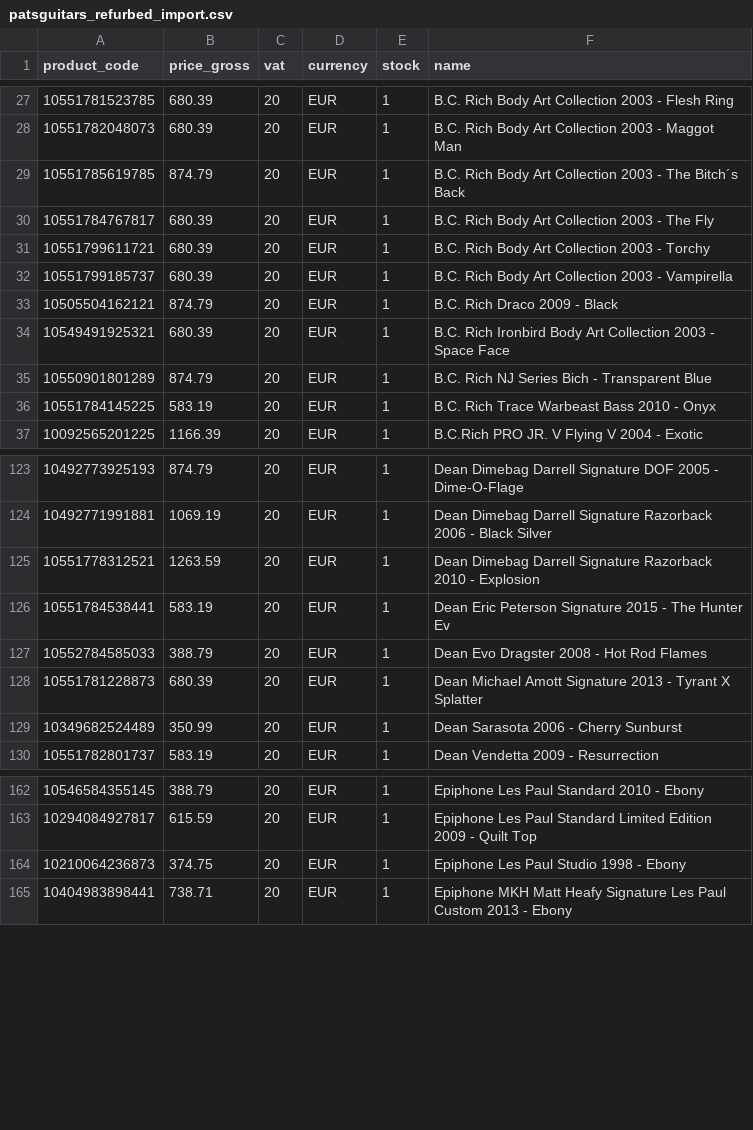
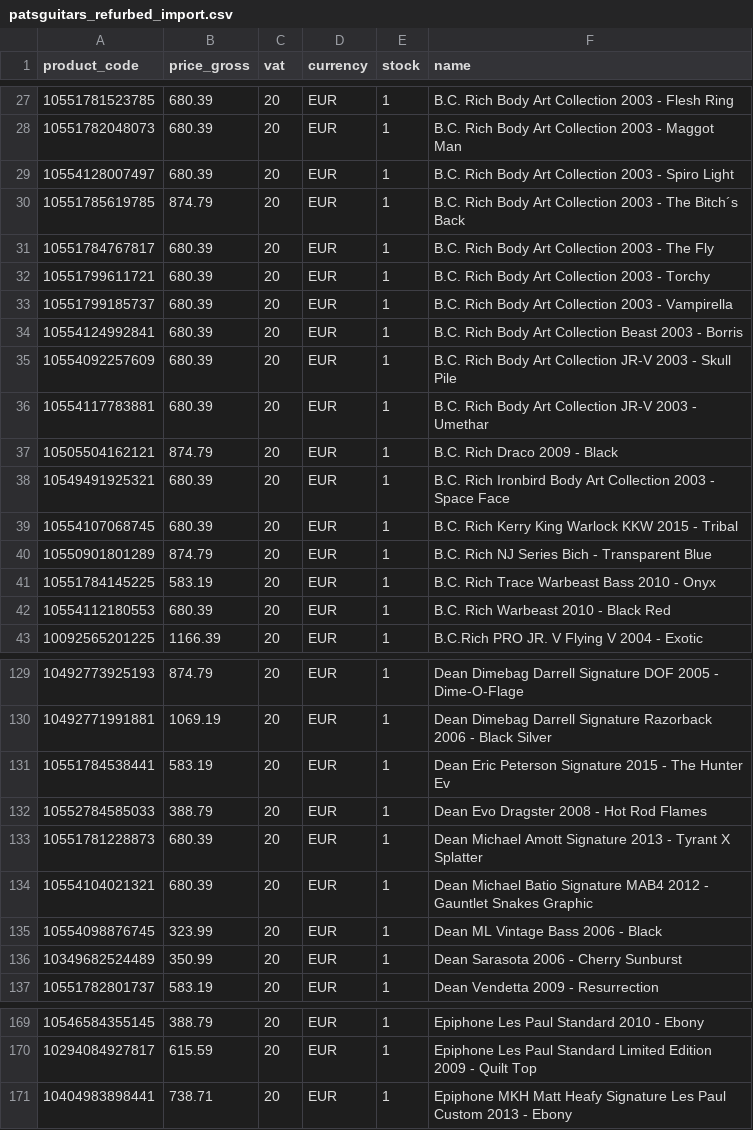
Before and after one commit to brendanrefurbed/supplier-feeds-public, a CSV file: patsguitars_refurbed_import.csv, drawn as a sheet; only a part is shown, gaps mark what is left out; removed rows and columns are numbered as before the commit, all else as after; the diff covers the shown part only; the diff names each change by its address in the sheet, - before the commit and + after, or states it on an @@ line.

```diff
--- a/patsguitars_refurbed_import.csv
+++ b/patsguitars_refurbed_import.csv
+row 29: 10554128007497 | 680.39 | 20 | EUR | 1 | B.C. Rich Body Art Collection 2003 - Spiro Light
+row 34: 10554124992841 | 680.39 | 20 | EUR | 1 | B.C. Rich Body Art Collection Beast 2003 - Borris
+row 35: 10554092257609 | 680.39 | 20 | EUR | 1 | B.C. Rich Body Art Collection JR-V 2003 - Skull Pile
+row 36: 10554117783881 | 680.39 | 20 | EUR | 1 | B.C. Rich Body Art Collection JR-V 2003 - Umethar
+row 39: 10554107068745 | 680.39 | 20 | EUR | 1 | B.C. Rich Kerry King Warlock KKW 2015 - Tribal
+row 42: 10554112180553 | 680.39 | 20 | EUR | 1 | B.C. Rich Warbeast 2010 - Black Red
-row 125: 10551778312521 | 1263.59 | 20 | EUR | 1 | Dean Dimebag Darrell Signature Razorback 2010 - Explosion
+row 134: 10554104021321 | 680.39 | 20 | EUR | 1 | Dean Michael Batio Signature MAB4 2012 - Gauntlet Snakes Graphic
+row 135: 10554098876745 | 323.99 | 20 | EUR | 1 | Dean ML Vintage Bass 2006 - Black
-row 164: 10210064236873 | 374.75 | 20 | EUR | 1 | Epiphone Les Paul Studio 1998 - Ebony
```
Also changed, not shown: 2 added rows and 1 removed row elsewhere in this file, patsguitars_refurbed_import_by_sku.csv.
